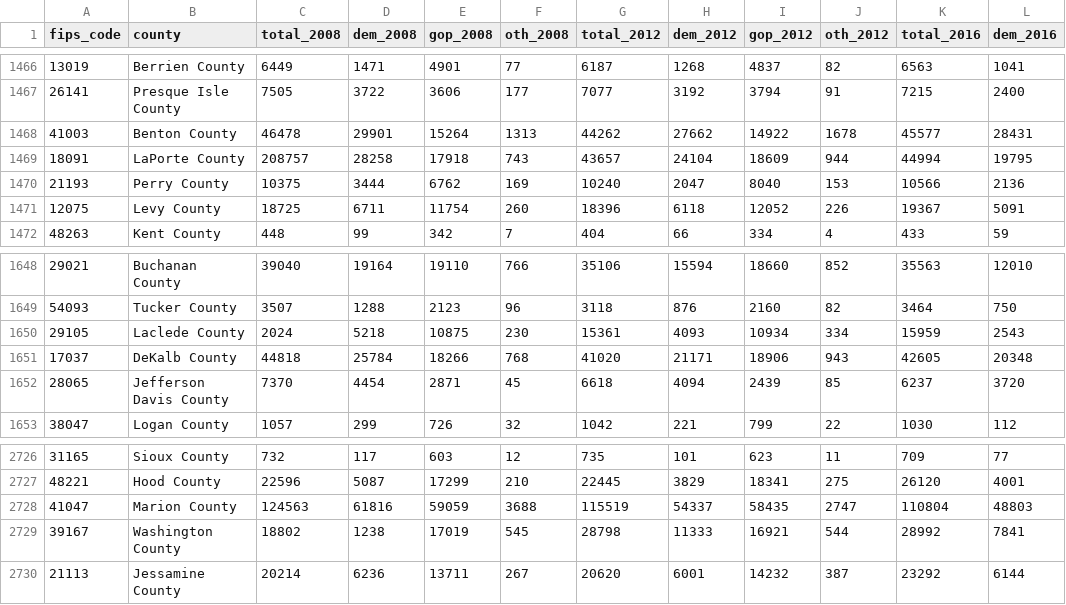
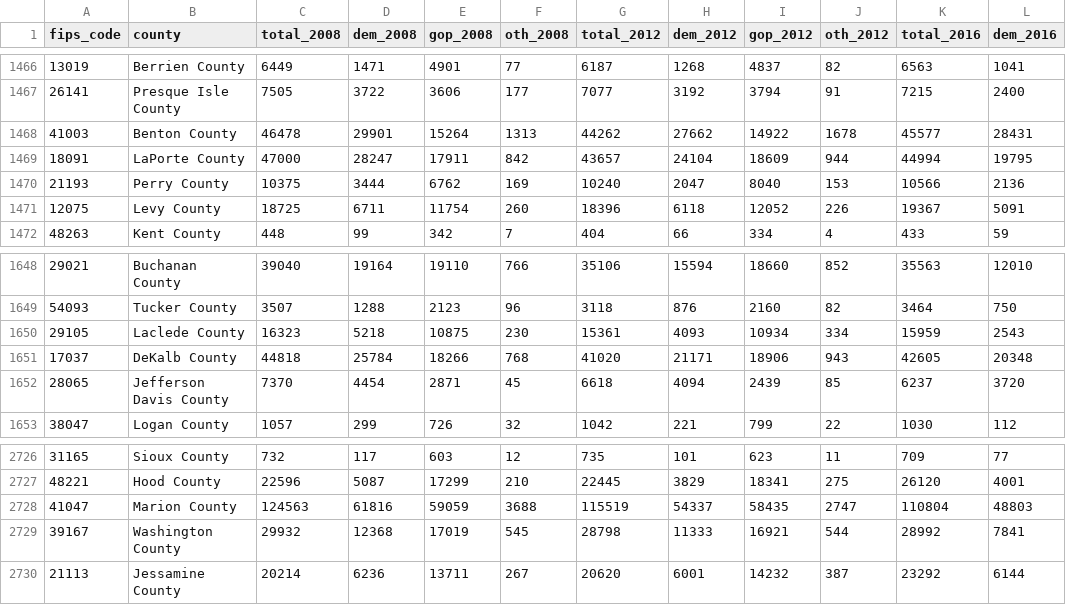
Before and after one commit to evangambit/JsonOfCounties, a CSV file: data/US_County_Level_Presidential_Results_08-16.csv, drawn as a sheet; only a part is shown, gaps mark what is left out; the diff names each change by its address in the sheet, - before the commit and + after, or states it on an @@ line.

```diff
--- a/data/US_County_Level_Presidential_Results_08-16.csv
+++ b/data/US_County_Level_Presidential_Results_08-16.csv
-C1469 (total_2008): 208757
+C1469 (total_2008): 47000
-D1469 (dem_2008): 28258
+D1469 (dem_2008): 28247
-E1469 (gop_2008): 17918
+E1469 (gop_2008): 17911
-F1469 (oth_2008): 743
+F1469 (oth_2008): 842
-C1650 (total_2008): 2024
+C1650 (total_2008): 16323
-C2729 (total_2008): 18802
+C2729 (total_2008): 29932
-D2729 (dem_2008): 1238
+D2729 (dem_2008): 12368
```
Also changed, not shown: 2 other files.
